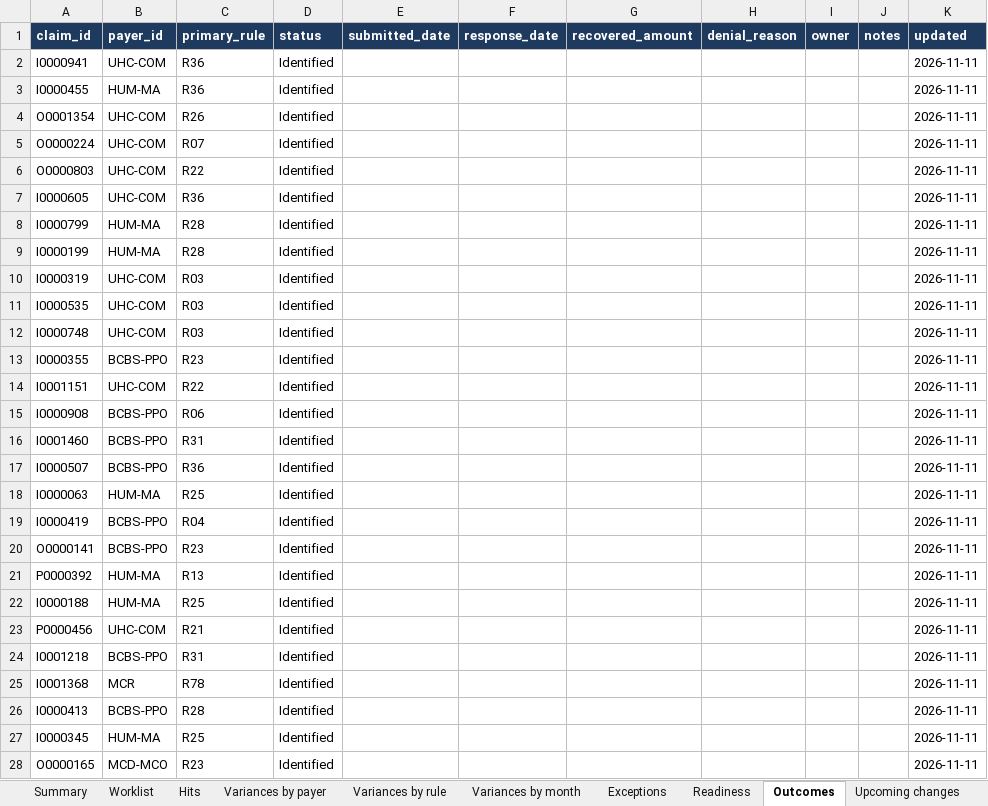
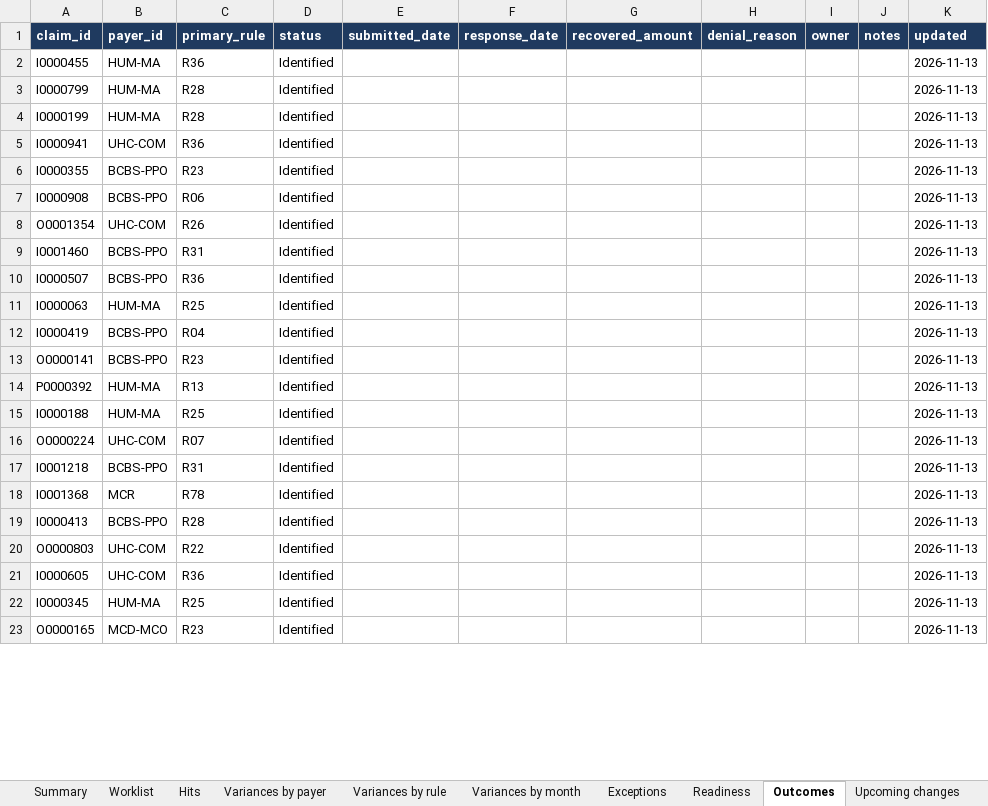
Before and after one commit to smart0109/m-notes, an Excel workbook: rcm/workbook.xlsx, sheet Outcomes, drawn as a sheet; only a part is shown; values as stored, in another font and other column widths than the file's, no borders; removed rows and columns are numbered as before the commit, all else as after; the diff covers the shown part only; the diff names each change by its address in the sheet, - before the commit and + after, or states it on an @@ line.

```diff
--- a/rcm/workbook.xlsx (sheet Outcomes)
+++ b/rcm/workbook.xlsx (sheet Outcomes)
-row 2: I0000941 | UHC-COM | R36 | Identified |  |  |  |  |  |  | 2026-11-11
-K2 (updated): 2026-11-11
+K2 (updated): 2026-11-13
-row 4: O0001354 | UHC-COM | R26 | Identified |  |  |  |  |  |  | 2026-11-11
-row 5: O0000224 | UHC-COM | R07 | Identified |  |  |  |  |  |  | 2026-11-11
-row 6: O0000803 | UHC-COM | R22 | Identified |  |  |  |  |  |  | 2026-11-11
-row 7: I0000605 | UHC-COM | R36 | Identified |  |  |  |  |  |  | 2026-11-11
-K3:K5 (updated): 2026-11-11
+K3:K5 (updated): 2026-11-13
-A5 (claim_id): I0000319
+A5 (claim_id): I0000941
-C5 (primary_rule): R03
+C5 (primary_rule): R36
-row 11: I0000535 | UHC-COM | R03 | Identified |  |  |  |  |  |  | 2026-11-11
-row 12: I0000748 | UHC-COM | R03 | Identified |  |  |  |  |  |  | 2026-11-11
-K6 (updated): 2026-11-11
+K6 (updated): 2026-11-13
-row 14: I0001151 | UHC-COM | R22 | Identified |  |  |  |  |  |  | 2026-11-11
-K7 (updated): 2026-11-11
+K7 (updated): 2026-11-13
+row 8: O0001354 | UHC-COM | R26 | Identified |  |  |  |  |  |  | 2026-11-13
-K9:K19 (updated): 2026-11-11
+K9:K19 (updated): 2026-11-13
-A16 (claim_id): P0000456
+A16 (claim_id): O0000224
-C16 (primary_rule): R21
+C16 (primary_rule): R07
+row 20: O0000803 | UHC-COM | R22 | Identified |  |  |  |  |  |  | 2026-11-13
+row 21: I0000605 | UHC-COM | R36 | Identified |  |  |  |  |  |  | 2026-11-13
-K22:K23 (updated): 2026-11-11
+K22:K23 (updated): 2026-11-13
```
Also changed, not shown: 41 added rows, 36 removed rows and 332 edited cells elsewhere in this sheet, sheet Rule history, sheet Exceptions, 2 other files.
